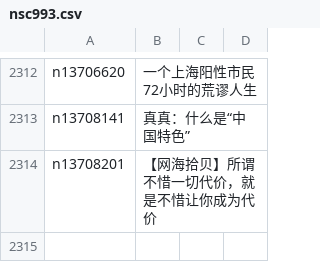
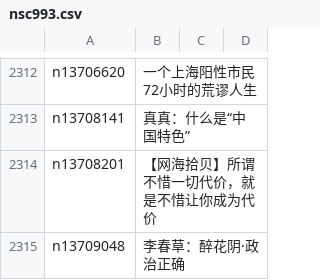
Before and after one commit to easy2view/epoch-comment, a CSV file: indexes/nsc993.csv, drawn as a sheet; only a part is shown, gaps mark what is left out; the diff names each change by its address in the sheet, - before the commit and + after, or states it on an @@ line.

```diff
--- a/indexes/nsc993.csv
+++ b/indexes/nsc993.csv
+row 2315: n13709048 | 李春草：醉花阴·政治正确
```
Also changed, not shown: indexes/nsc1025.csv, 25 other files.
